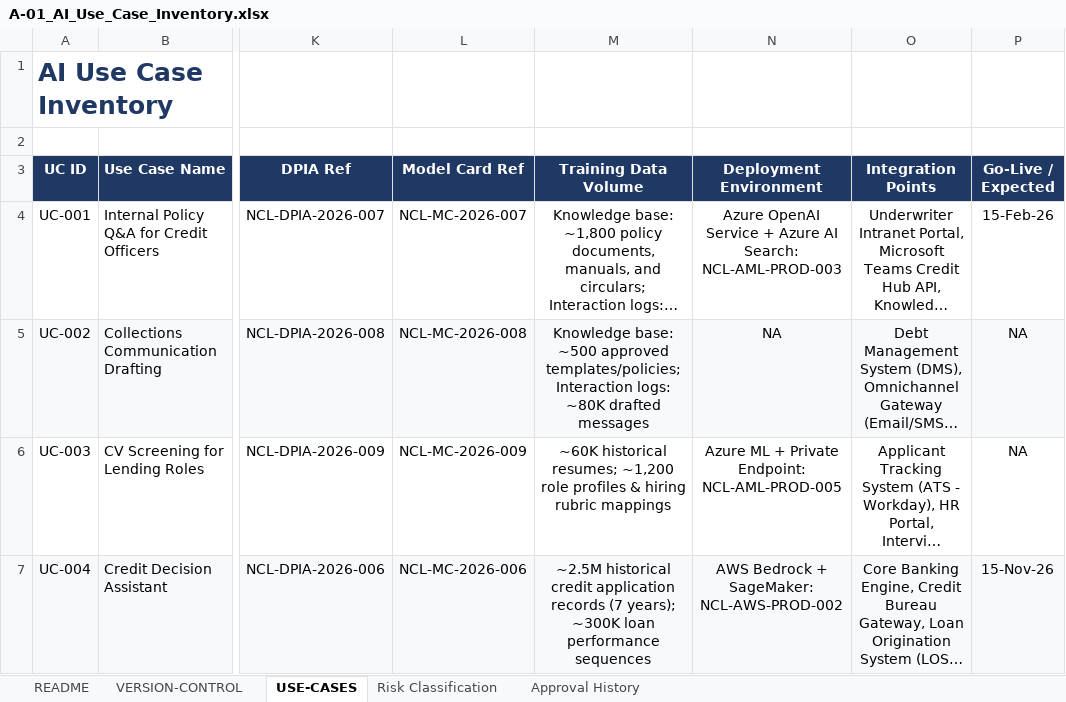
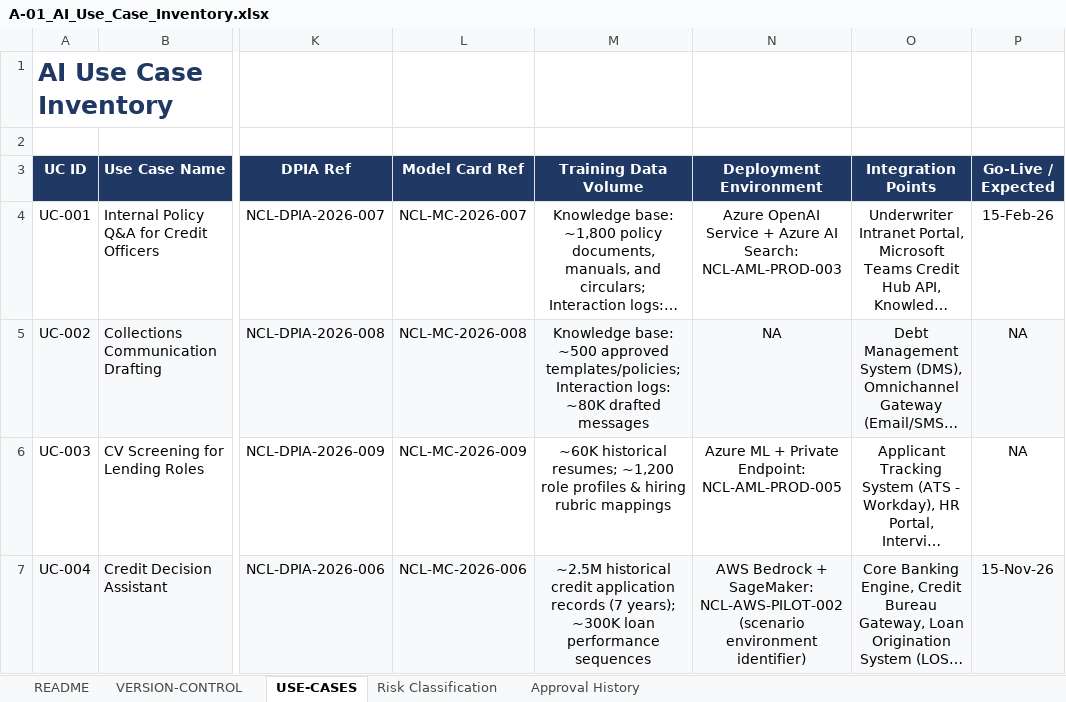
Before and after one commit to arunkumar-cloudgrc/aws-security-governance-portfolio, an Excel workbook: 04-ai-governance-and-technical-lifecycle/artifacts/A-01_AI_Use_Case_Inventory.xlsx, sheet USE-CASES, drawn as a sheet; only a part is shown, gaps mark what is left out; long unchanged cells end in …; values as stored, in another font and other column widths than the file's, no borders; the diff names each change by its address in the sheet, - before the commit and + after, or states it on an @@ line.

Commit message:
feat(P4): README and Artifacts Update.

```diff
--- a/04-ai-governance-and-technical-lifecycle/artifacts/A-01_AI_Use_Case_Inventory.xlsx (sheet USE-CASES)
+++ b/04-ai-governance-and-technical-lifecycle/artifacts/A-01_AI_Use_Case_Inventory.xlsx (sheet USE-CASES)
-N7 (Deployment Environment): …+ SageMaker: NCL-AWS-PROD-002
+N7 (Deployment Environment): …+ SageMaker: NCL-AWS-PILOT-002 (scenario environment identifier)
```
Also changed, not shown: 4 other files.
